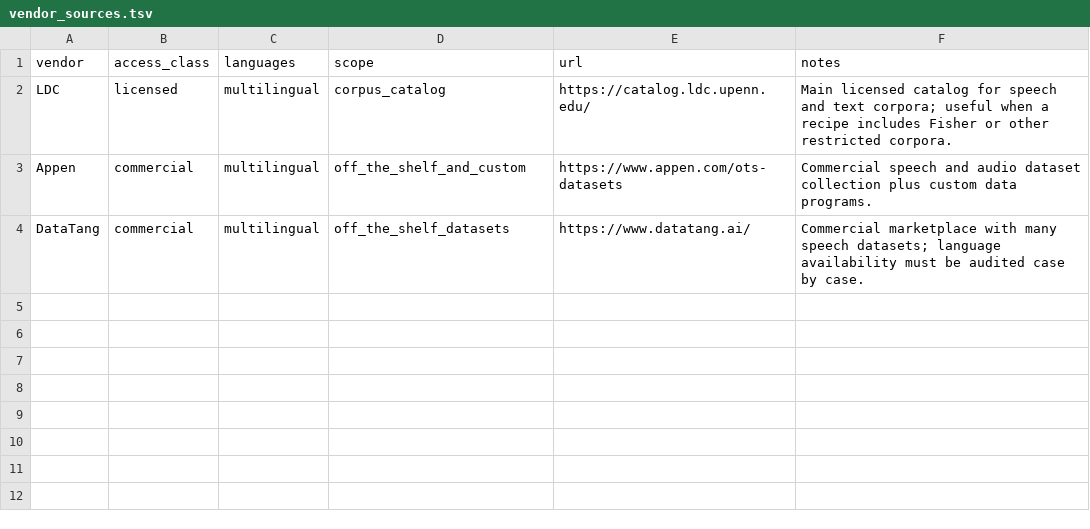
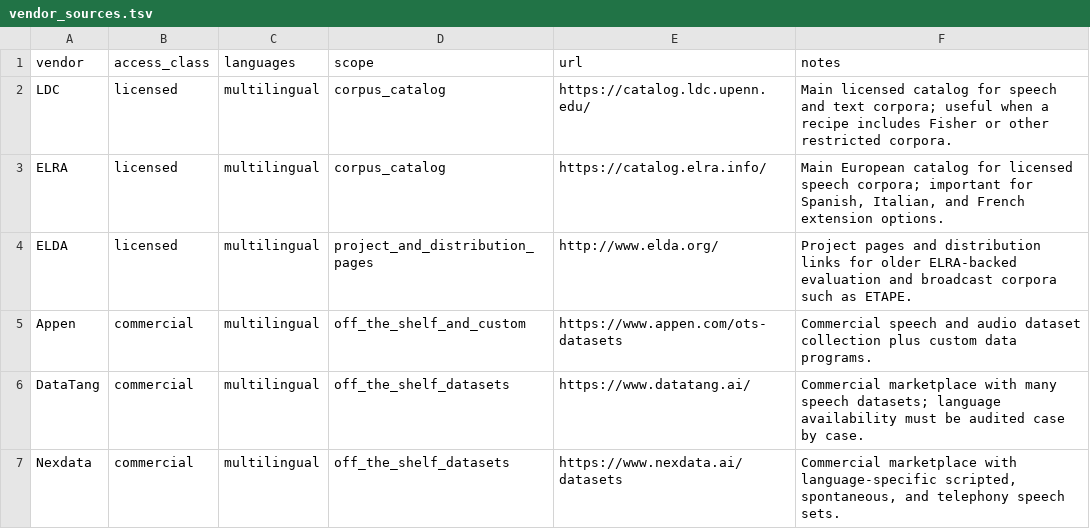
Before and after one commit to chikingsley/peacock-asr, a TSV file: projects/P009-multilingual-data-map/inventories/vendor_sources.tsv, drawn as a sheet.

```diff
--- a/projects/P009-multilingual-data-map/inventories/vendor_sources.tsv
+++ b/projects/P009-multilingual-data-map/inventories/vendor_sources.tsv
@@ -2,3 +2,6 @@ vendor	access_class	languages	scope	url	notes
 LDC	licensed	multilingual	corpus_catalog	https://catalog.ldc.upenn.edu/	Main licensed catalog for speech and text corpora; useful when a recipe includes Fisher or other restricted corpora.
+ELRA	licensed	multilingual	corpus_catalog	https://catalog.elra.info/	Main European catalog for licensed speech corpora; important for Spanish, Italian, and French extension options.
+ELDA	licensed	multilingual	project_and_distribution_pages	http://www.elda.org/	Project pages and distribution links for older ELRA-backed evaluation and broadcast corpora such as ETAPE.
 Appen	commercial	multilingual	off_the_shelf_and_custom	https://www.appen.com/ots-datasets	Commercial speech and audio dataset collection plus custom data programs.
 DataTang	commercial	multilingual	off_the_shelf_datasets	https://www.datatang.ai/	Commercial marketplace with many speech datasets; language availability must be audited case by case.
+Nexdata	commercial	multilingual	off_the_shelf_datasets	https://www.nexdata.ai/datasets	Commercial marketplace with language-specific scripted, spontaneous, and telephony speech sets.
```
Also changed, not shown: projects/P009-multilingual-data-map/inventories/seed_datasets.tsv, 13 other files.
